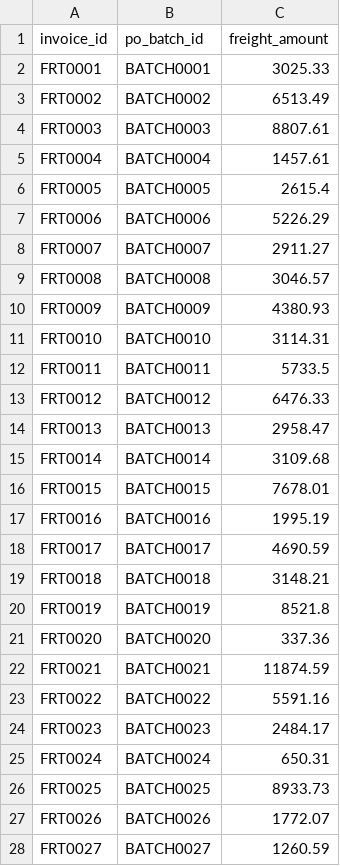
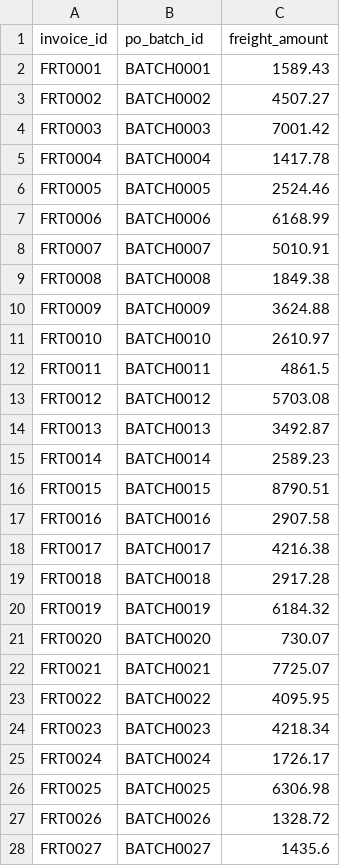
Before and after one commit to brpuneet898/BA_colab_bench_tasks, a CSV file: warehouse-inventory-analysis/environment/data/freight_invoices.csv, drawn as a sheet; only a part is shown; the diff covers the shown part only.

```diff
--- a/warehouse-inventory-analysis/environment/data/freight_invoices.csv
+++ b/warehouse-inventory-analysis/environment/data/freight_invoices.csv
@@ -1,28 +1,28 @@
 invoice_id,po_batch_id,freight_amount
-FRT0001,BATCH0001,3025.33
-FRT0002,BATCH0002,6513.49
-FRT0003,BATCH0003,8807.61
-FRT0004,BATCH0004,1457.61
-FRT0005,BATCH0005,2615.4
-FRT0006,BATCH0006,5226.29
-FRT0007,BATCH0007,2911.27
-FRT0008,BATCH0008,3046.57
-FRT0009,BATCH0009,4380.93
-FRT0010,BATCH0010,3114.31
-FRT0011,BATCH0011,5733.5
-FRT0012,BATCH0012,6476.33
-FRT0013,BATCH0013,2958.47
-FRT0014,BATCH0014,3109.68
-FRT0015,BATCH0015,7678.01
-FRT0016,BATCH0016,1995.19
-FRT0017,BATCH0017,4690.59
-FRT0018,BATCH0018,3148.21
-FRT0019,BATCH0019,8521.8
-FRT0020,BATCH0020,337.36
-FRT0021,BATCH0021,11874.59
-FRT0022,BATCH0022,5591.16
-FRT0023,BATCH0023,2484.17
-FRT0024,BATCH0024,650.31
-FRT0025,BATCH0025,8933.73
-FRT0026,BATCH0026,1772.07
-FRT0027,BATCH0027,1260.59
+FRT0001,BATCH0001,1589.43
+FRT0002,BATCH0002,4507.27
+FRT0003,BATCH0003,7001.42
+FRT0004,BATCH0004,1417.78
+FRT0005,BATCH0005,2524.46
+FRT0006,BATCH0006,6168.99
+FRT0007,BATCH0007,5010.91
+FRT0008,BATCH0008,1849.38
+FRT0009,BATCH0009,3624.88
+FRT0010,BATCH0010,2610.97
+FRT0011,BATCH0011,4861.5
+FRT0012,BATCH0012,5703.08
+FRT0013,BATCH0013,3492.87
+FRT0014,BATCH0014,2589.23
+FRT0015,BATCH0015,8790.51
+FRT0016,BATCH0016,2907.58
+FRT0017,BATCH0017,4216.38
+FRT0018,BATCH0018,2917.28
+FRT0019,BATCH0019,6184.32
+FRT0020,BATCH0020,730.07
+FRT0021,BATCH0021,7725.07
+FRT0022,BATCH0022,4095.95
+FRT0023,BATCH0023,4218.34
+FRT0024,BATCH0024,1726.17
+FRT0025,BATCH0025,6306.98
+FRT0026,BATCH0026,1328.72
+FRT0027,BATCH0027,1435.6
```
Also changed, not shown: 83 edited cells elsewhere in this file, warehouse-inventory-analysis/environment/data/open_orders.csv, warehouse-inventory-analysis/environment/data/receipts.csv, 5 other files.
